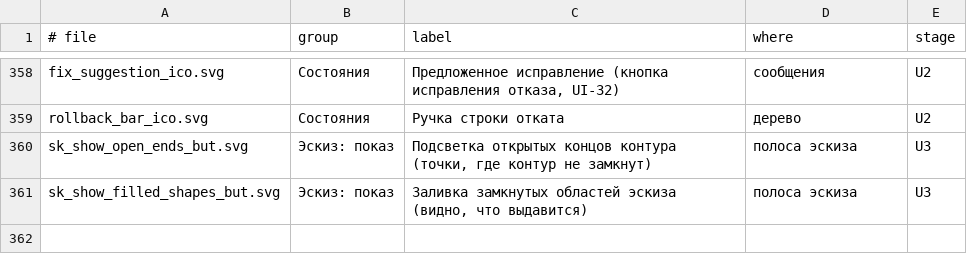
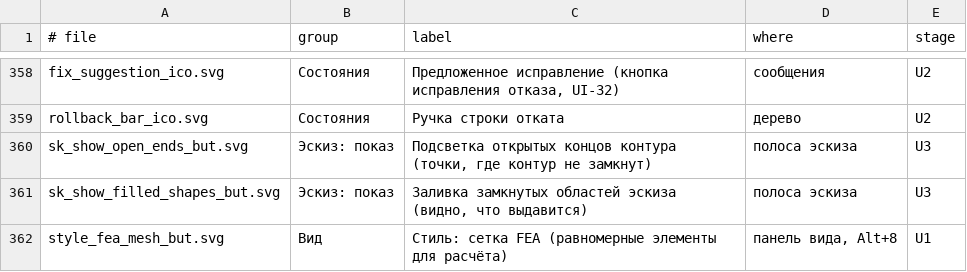
Before and after one commit to VladKlimenko-dev/parametric3d-rep, a TSV file: src/App/Assets/icons.tsv, drawn as a sheet; only a part is shown, gaps mark what is left out; the diff names each change by its address in the sheet, - before the commit and + after, or states it on an @@ line.

```diff
--- a/src/App/Assets/icons.tsv
+++ b/src/App/Assets/icons.tsv
+row 362: style_fea_mesh_but.svg | Вид | Стиль: сетка FEA (равномерные элементы для расчёта) | панель вида, Alt+8 | U1
```
Also changed, not shown: 42 other files.
